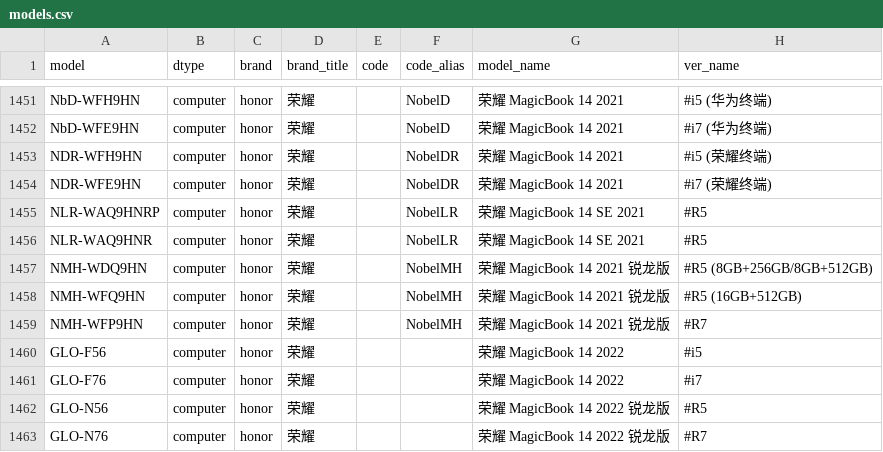
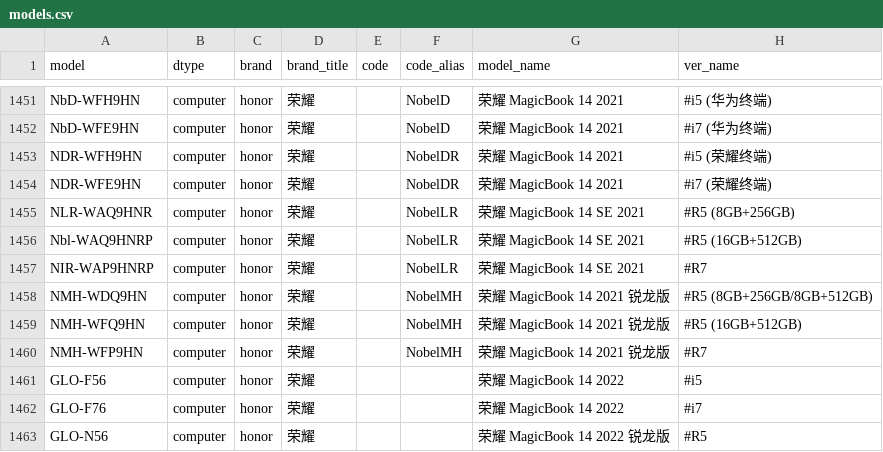
Before and after one commit to KHwang9883/MobileModels, a CSV file: scripts/models.csv, drawn as a sheet; only a part is shown, gaps mark what is left out; the shorter side is filled out with more unchanged rows.

Commit message:
[honor_cn] 增补遗漏

```diff
--- a/scripts/models.csv
+++ b/scripts/models.csv
@@ -1454,4 +1454,5 @@ NDR-WFH9HN,computer,honor,荣耀,,NobelDR,荣耀 MagicBook 14 2021,#i5 (荣耀
 NDR-WFE9HN,computer,honor,荣耀,,NobelDR,荣耀 MagicBook 14 2021,#i7 (荣耀终端)
-NLR-WAQ9HNRP,computer,honor,荣耀,,NobelLR,荣耀 MagicBook 14 SE 2021,#R5
-NLR-WAQ9HNR,computer,honor,荣耀,,NobelLR,荣耀 MagicBook 14 SE 2021,#R5
+NLR-WAQ9HNR,computer,honor,荣耀,,NobelLR,荣耀 MagicBook 14 SE 2021,#R5 (8GB+256GB)
+Nbl-WAQ9HNRP,computer,honor,荣耀,,NobelLR,荣耀 MagicBook 14 SE 2021,#R5 (16GB+512GB)
+NIR-WAP9HNRP,computer,honor,荣耀,,NobelLR,荣耀 MagicBook 14 SE 2021,#R7
 NMH-WDQ9HN,computer,honor,荣耀,,NobelMH,荣耀 MagicBook 14 2021 锐龙版,#R5 (8GB+256GB/8GB+512GB)
```
Also changed, not shown: 1 other file.
